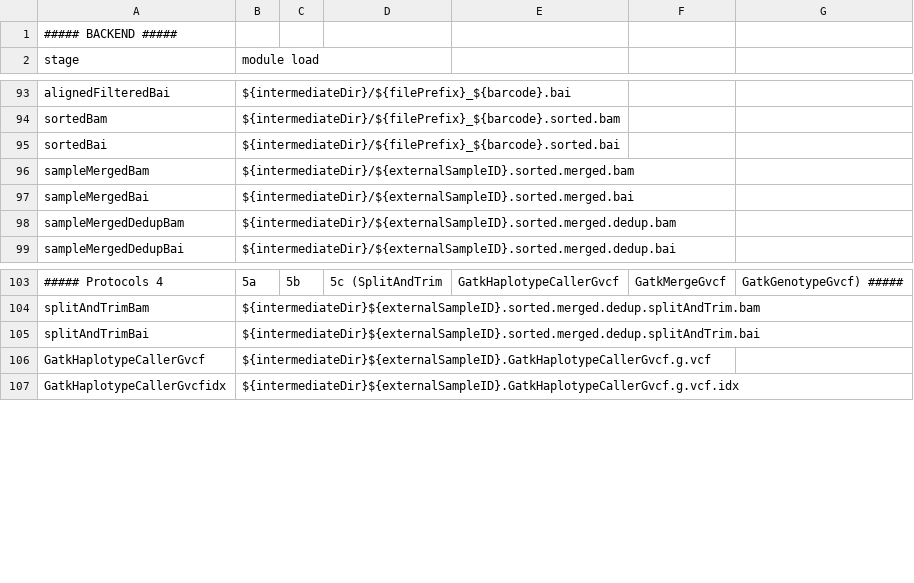
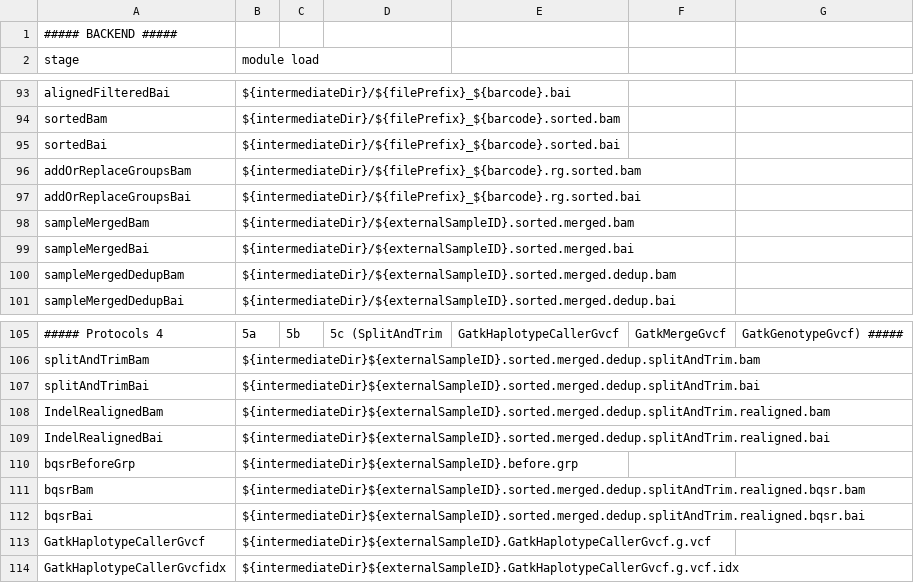
Before and after one commit to molgenis/NGS_RNA, a CSV file: parameters.csv, drawn as a sheet; only a part is shown, gaps mark what is left out.

Commit message:
removed *.out,*.err from log. Added BQSR,AddorReplaceReadgroup and indelRealinment

```diff
--- a/parameters.csv
+++ b/parameters.csv
@@ -95,2 +95,4 @@ sortedBam,${intermediateDir}/${filePrefix}_${barcode}.sorted.bam
 sortedBai,${intermediateDir}/${filePrefix}_${barcode}.sorted.bai
+addOrReplaceGroupsBam,${intermediateDir}/${filePrefix}_${barcode}.rg.sorted.bam
+addOrReplaceGroupsBai,${intermediateDir}/${filePrefix}_${barcode}.rg.sorted.bai
 sampleMergedBam,${intermediateDir}/${externalSampleID}.sorted.merged.bam
@@ -105,2 +107,7 @@ splitAndTrimBam,${intermediateDir}${externalSampleID}.sorted.merged.dedup.splitA
 splitAndTrimBai,${intermediateDir}${externalSampleID}.sorted.merged.dedup.splitAndTrim.bai
+IndelRealignedBam,${intermediateDir}${externalSampleID}.sorted.merged.dedup.splitAndTrim.realigned.bam
+IndelRealignedBai,${intermediateDir}${externalSampleID}.sorted.merged.dedup.splitAndTrim.realigned.bai
+bqsrBeforeGrp,${intermediateDir}${externalSampleID}.before.grp
+bqsrBam,${intermediateDir}${externalSampleID}.sorted.merged.dedup.splitAndTrim.realigned.bqsr.bam
+bqsrBai,${intermediateDir}${externalSampleID}.sorted.merged.dedup.splitAndTrim.realigned.bqsr.bai
 GatkHaplotypeCallerGvcf,${intermediateDir}${externalSampleID}.GatkHaplotypeCallerGvcf.g.vcf
```
Also changed, not shown: parameters.homo_sapiens.csv, workflow_hisat.csv, 8 other files.
